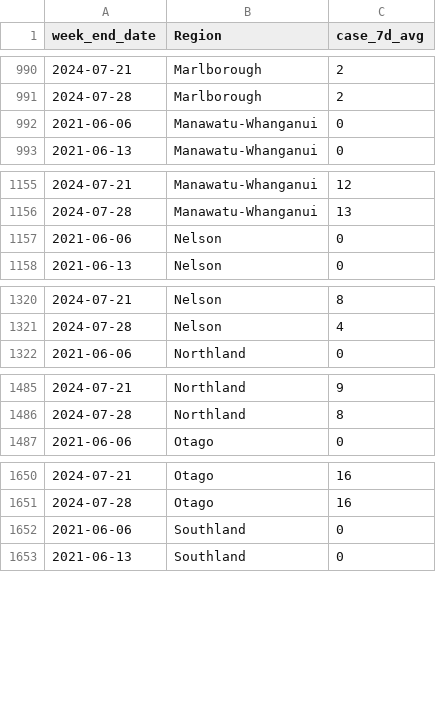
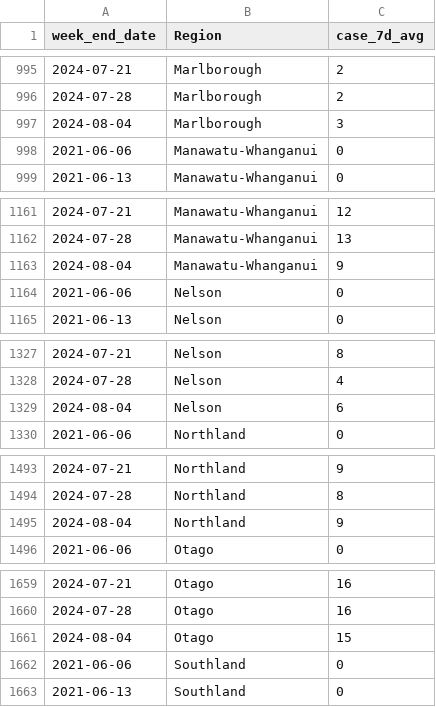
Before and after one commit to ESR-NZ/covid_in_wastewater, a CSV file: data/cases_regional.csv, drawn as a sheet; only a part is shown, gaps mark what is left out; the diff covers the shown part only.

```diff
--- a/data/cases_regional.csv
+++ b/data/cases_regional.csv
@@ -991,2 +996,3 @@ week_end_date,Region,case_7d_avg
 2024-07-28,Marlborough,2
+2024-08-04,Marlborough,3
 2021-06-06,Manawatu-Whanganui,0
@@ -1156,2 +1162,3 @@ week_end_date,Region,case_7d_avg
 2024-07-28,Manawatu-Whanganui,13
+2024-08-04,Manawatu-Whanganui,9
 2021-06-06,Nelson,0
@@ -1321,2 +1328,3 @@ week_end_date,Region,case_7d_avg
 2024-07-28,Nelson,4
+2024-08-04,Nelson,6
 2021-06-06,Northland,0
@@ -1486,2 +1494,3 @@ week_end_date,Region,case_7d_avg
 2024-07-28,Northland,8
+2024-08-04,Northland,9
 2021-06-06,Otago,0
@@ -1651,2 +1660,3 @@ week_end_date,Region,case_7d_avg
 2024-07-28,Otago,16
+2024-08-04,Otago,15
 2021-06-06,Southland,0
```
Also changed, not shown: 11 added rows elsewhere in this file, data/cases_site.csv, data/ww_data_all.csv, 5 other files.
